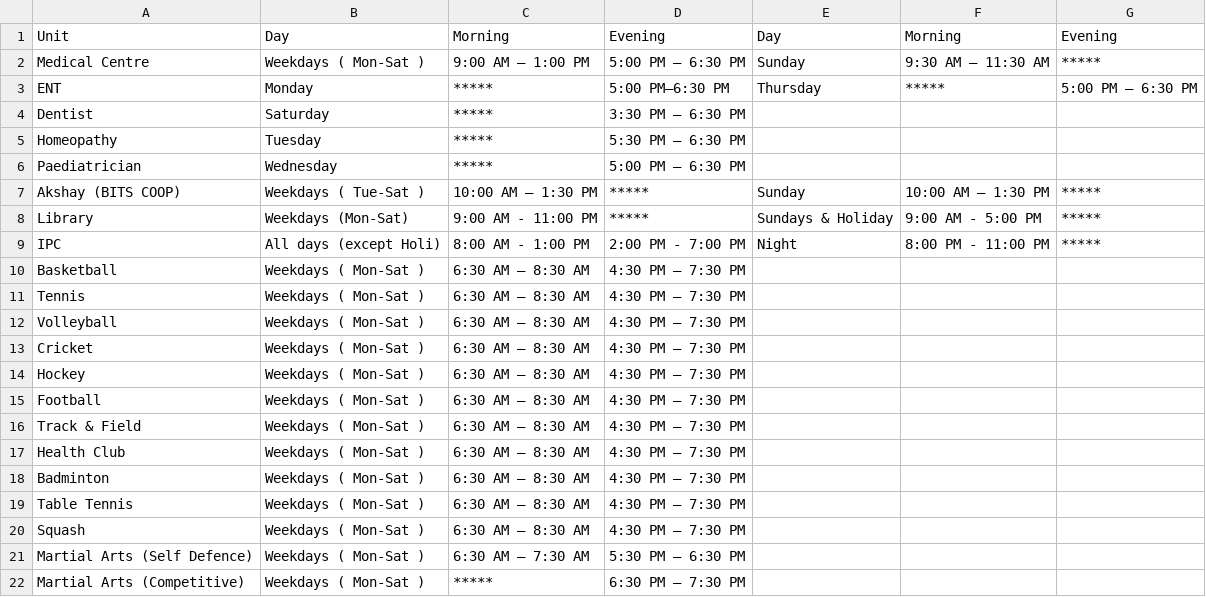
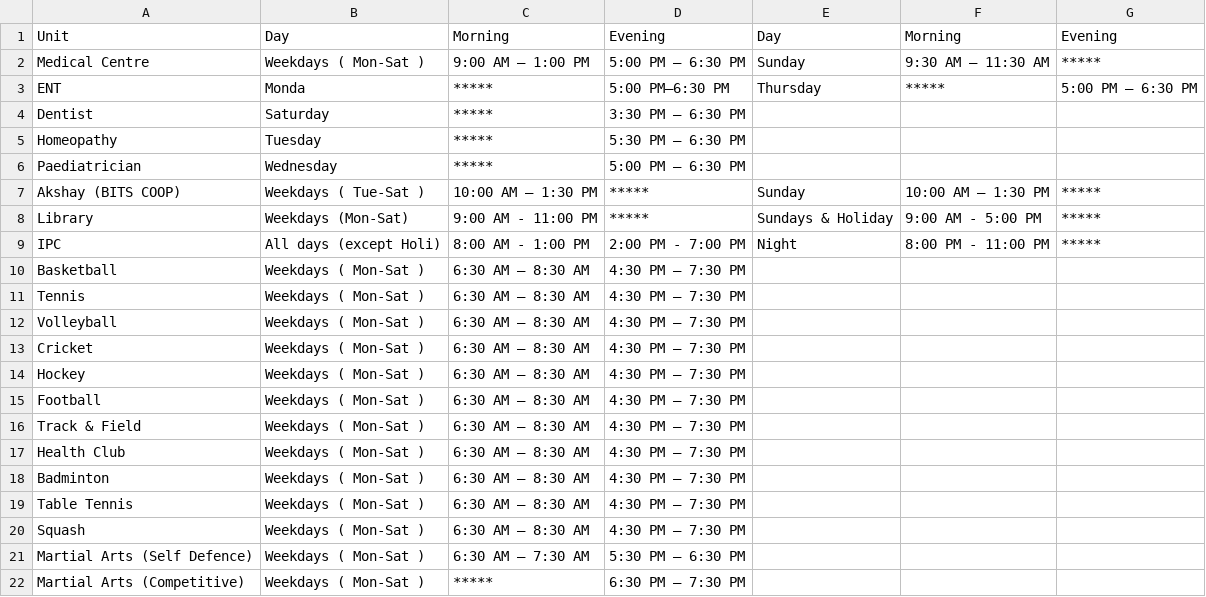
Before and after one commit to blogofcode/angular2-examples, a CSV file: app/readCsvData/Timings.csv, drawn as a sheet.

Commit message:
Update Timings.csv

```diff
--- a/app/readCsvData/Timings.csv
+++ b/app/readCsvData/Timings.csv
@@ -2,3 +2,3 @@ Unit,Day,Morning,Evening,Day,Morning,Evening
 Medical Centre,Weekdays ( Mon-Sat ),9:00 AM – 1:00 PM,5:00 PM – 6:30 PM,Sunday,9:30 AM – 11:30 AM,*****
-ENT,Monday,*****,5:00 PM–6:30 PM,Thursday,*****,5:00 PM – 6:30 PM
+ENT,Monda,*****,5:00 PM–6:30 PM,Thursday,*****,5:00 PM – 6:30 PM
 Dentist,Saturday,*****,3:30 PM – 6:30 PM,,,
```
